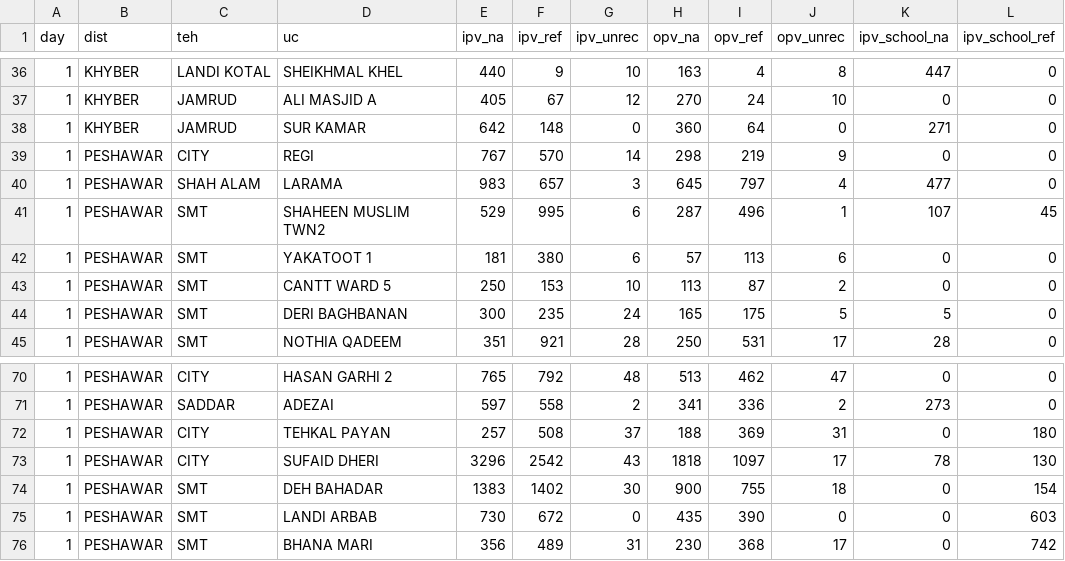
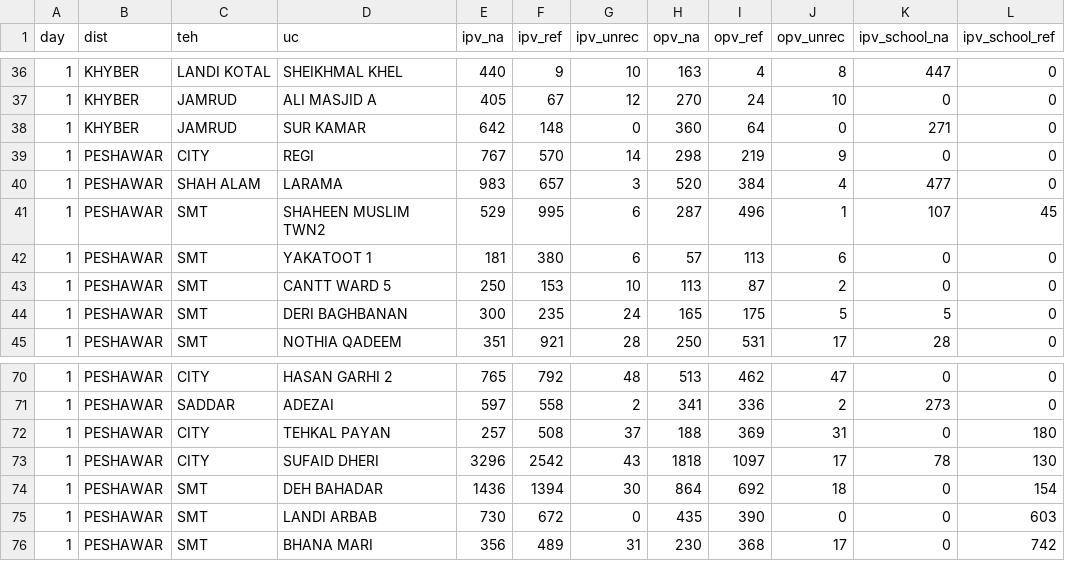
Before and after one commit to Shahsa444/peshawar-polio-monitor, a CSV file: data/fipv_cud.csv, drawn as a sheet; only a part is shown, gaps mark what is left out; the diff names each change by its address in the sheet, - before the commit and + after, or states it on an @@ line.

Commit message:
Data update Mon 11/02/2026 11:52:29.90

```diff
--- a/data/fipv_cud.csv
+++ b/data/fipv_cud.csv
-H40 (opv_na): 645
+H40 (opv_na): 520
-I40 (opv_ref): 797
+I40 (opv_ref): 384
-E74 (ipv_na): 1383
+E74 (ipv_na): 1436
-F74 (ipv_ref): 1402
+F74 (ipv_ref): 1394
-H74 (opv_na): 900
+H74 (opv_na): 864
-I74 (opv_ref): 755
+I74 (opv_ref): 692
```
Also changed, not shown: 1 other file.
